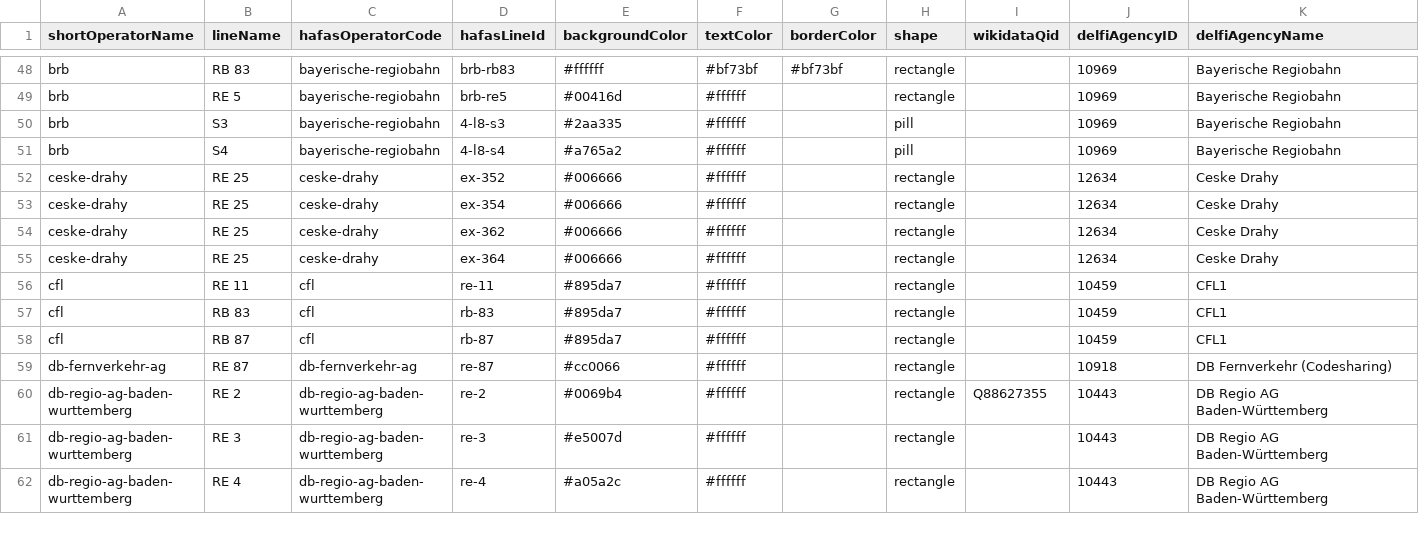
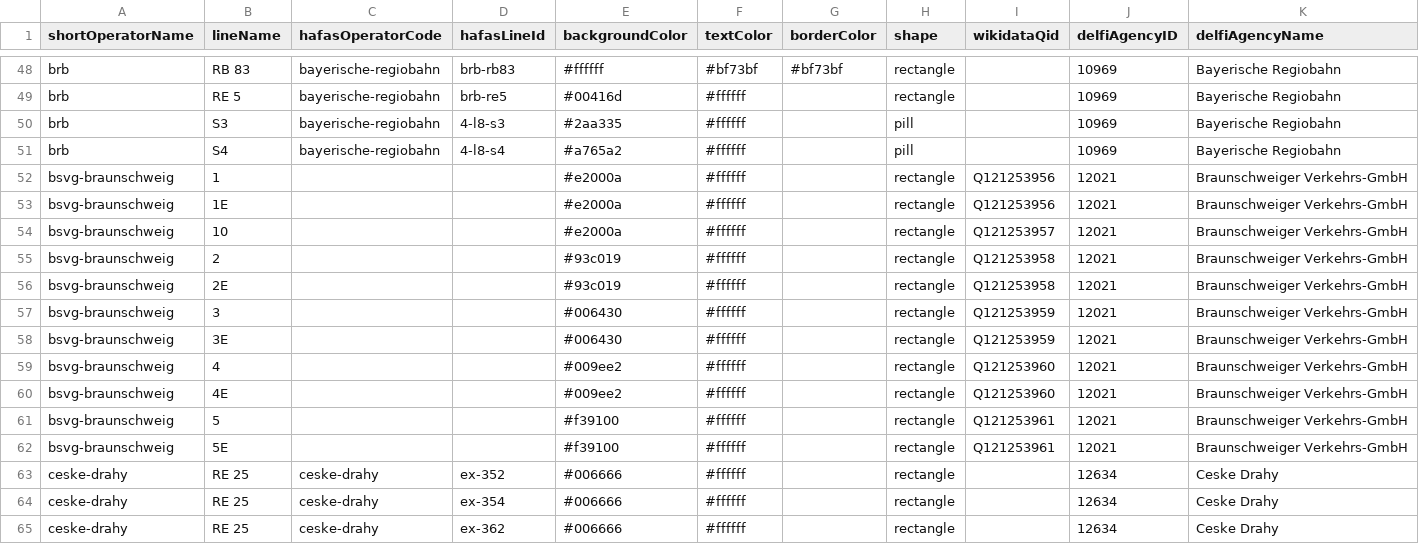
Before and after one commit to Traewelling/line-colors, a CSV file: line-colors.csv, drawn as a sheet; only a part is shown, gaps mark what is left out; the shorter side is filled out with more unchanged rows.

Commit message:
added line colors for BSVG tram lines (#309)

```diff
--- a/line-colors.csv
+++ b/line-colors.csv
@@ -51,2 +51,13 @@ brb,S3,bayerische-regiobahn,4-l8-s3,#2aa335,#ffffff,,pill,,10969,Bayerische Regi
 brb,S4,bayerische-regiobahn,4-l8-s4,#a765a2,#ffffff,,pill,,10969,Bayerische Regiobahn
+bsvg-braunschweig,1,,,#e2000a,#ffffff,,rectangle,Q121253956,12021,Braunschweiger Verkehrs-GmbH
+bsvg-braunschweig,1E,,,#e2000a,#ffffff,,rectangle,Q121253956,12021,Braunschweiger Verkehrs-GmbH
+bsvg-braunschweig,10,,,#e2000a,#ffffff,,rectangle,Q121253957,12021,Braunschweiger Verkehrs-GmbH
+bsvg-braunschweig,2,,,#93c019,#ffffff,,rectangle,Q121253958,12021,Braunschweiger Verkehrs-GmbH
+bsvg-braunschweig,2E,,,#93c019,#ffffff,,rectangle,Q121253958,12021,Braunschweiger Verkehrs-GmbH
+bsvg-braunschweig,3,,,#006430,#ffffff,,rectangle,Q121253959,12021,Braunschweiger Verkehrs-GmbH
+bsvg-braunschweig,3E,,,#006430,#ffffff,,rectangle,Q121253959,12021,Braunschweiger Verkehrs-GmbH
+bsvg-braunschweig,4,,,#009ee2,#ffffff,,rectangle,Q121253960,12021,Braunschweiger Verkehrs-GmbH
+bsvg-braunschweig,4E,,,#009ee2,#ffffff,,rectangle,Q121253960,12021,Braunschweiger Verkehrs-GmbH
+bsvg-braunschweig,5,,,#f39100,#ffffff,,rectangle,Q121253961,12021,Braunschweiger Verkehrs-GmbH
+bsvg-braunschweig,5E,,,#f39100,#ffffff,,rectangle,Q121253961,12021,Braunschweiger Verkehrs-GmbH
 ceske-drahy,RE 25,ceske-drahy,ex-352,#006666,#ffffff,,rectangle,,12634,Ceske Drahy
```
Also changed, not shown: 1 other file.
